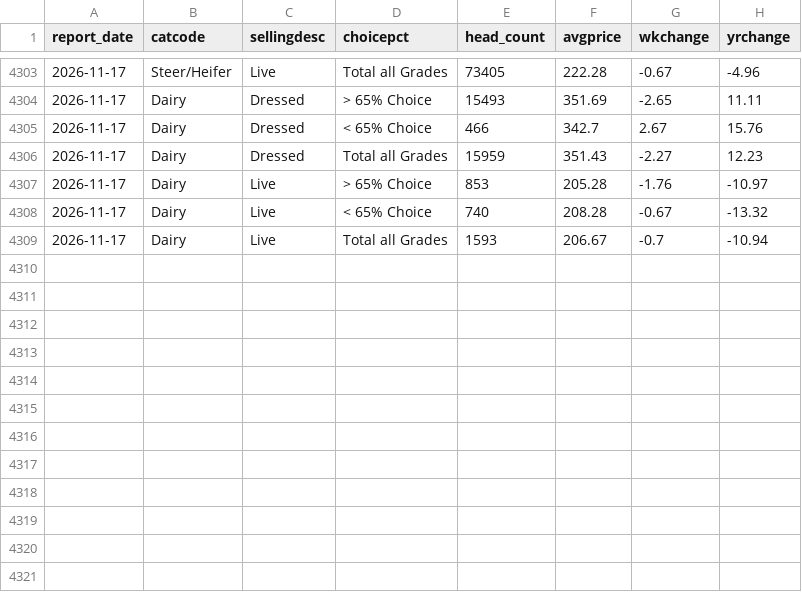
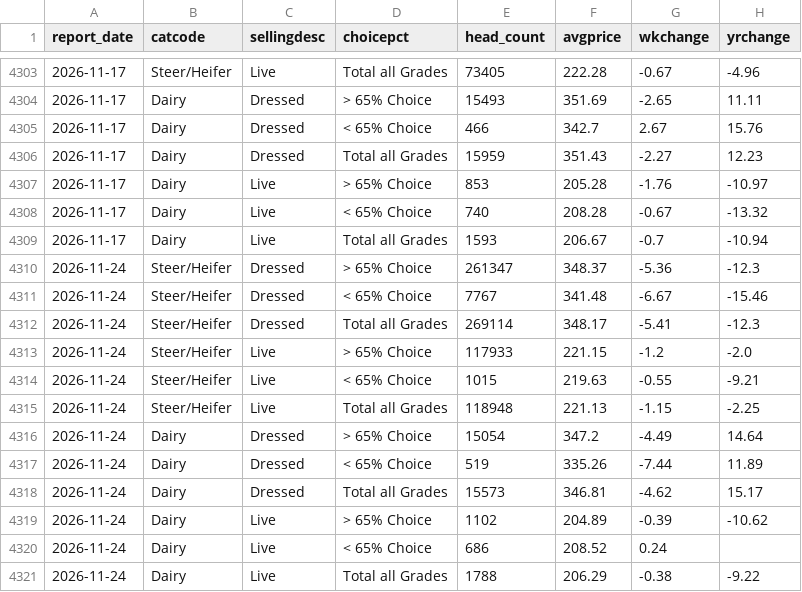
Before and after one commit to JuanTorresMI/JuanTorresMI.github.io, a CSV file: data/usda-fed-cattle-comprehensive/fed-cattle-weighted-average.csv, drawn as a sheet; only a part is shown, gaps mark what is left out; the diff names each change by its address in the sheet, - before the commit and + after, or states it on an @@ line.

```diff
--- a/data/usda-fed-cattle-comprehensive/fed-cattle-weighted-average.csv
+++ b/data/usda-fed-cattle-comprehensive/fed-cattle-weighted-average.csv
+row 4310: 2026-11-24 | Steer/Heifer | Dressed | > 65% Choice | 261347 | 348.37 | -5.36 | -12.3
+row 4311: 2026-11-24 | Steer/Heifer | Dressed | < 65% Choice | 7767 | 341.48 | -6.67 | -15.46
+row 4312: 2026-11-24 | Steer/Heifer | Dressed | Total all Grades | 269114 | 348.17 | -5.41 | -12.3
+row 4313: 2026-11-24 | Steer/Heifer | Live | > 65% Choice | 117933 | 221.15 | -1.2 | -2.0
+row 4314: 2026-11-24 | Steer/Heifer | Live | < 65% Choice | 1015 | 219.63 | -0.55 | -9.21
+row 4315: 2026-11-24 | Steer/Heifer | Live | Total all Grades | 118948 | 221.13 | -1.15 | -2.25
+row 4316: 2026-11-24 | Dairy | Dressed | > 65% Choice | 15054 | 347.2 | -4.49 | 14.64
+row 4317: 2026-11-24 | Dairy | Dressed | < 65% Choice | 519 | 335.26 | -7.44 | 11.89
+row 4318: 2026-11-24 | Dairy | Dressed | Total all Grades | 15573 | 346.81 | -4.62 | 15.17
+row 4319: 2026-11-24 | Dairy | Live | > 65% Choice | 1102 | 204.89 | -0.39 | -10.62
+row 4320: 2026-11-24 | Dairy | Live | < 65% Choice | 686 | 208.52 | 0.24
+row 4321: 2026-11-24 | Dairy | Live | Total all Grades | 1788 | 206.29 | -0.38 | -9.22
```
Also changed, not shown: beef-prices/boxed-beef-cutout-daily.csv, border-waits/border-truck-wait-times.csv, 38 other files.
